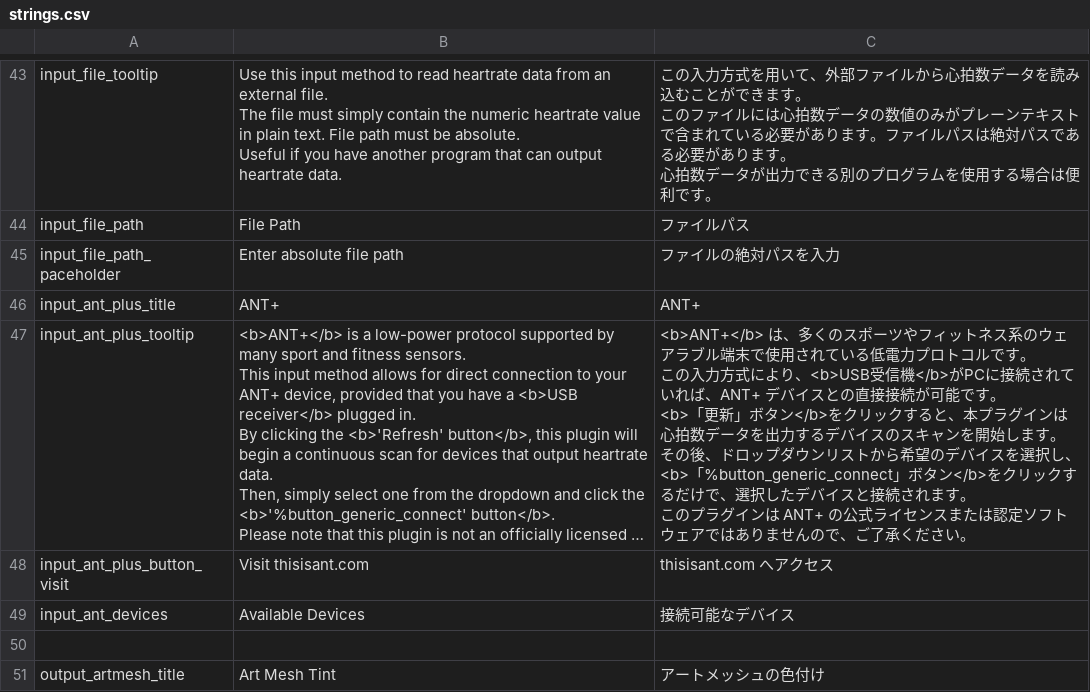
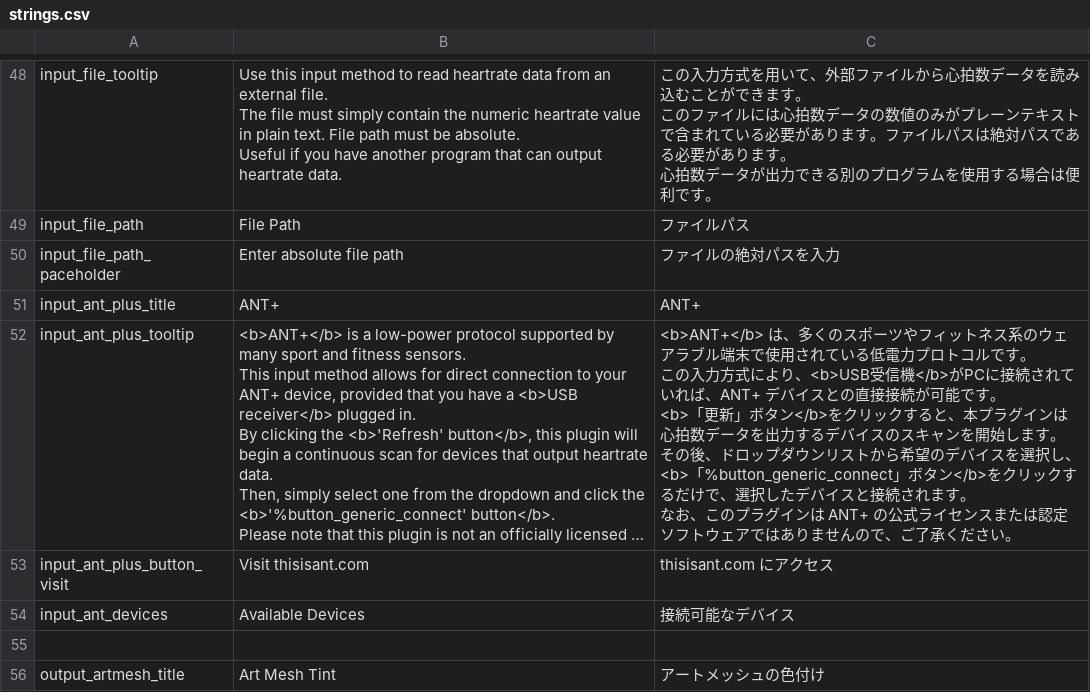
Before and after one commit to FomTarro/vts-heartrate, a CSV file: Assets/Localization/strings.csv, drawn as a sheet; only a part is shown, gaps mark what is left out; long unchanged cells end in …; addresses are those after the commit; ↵ is a line break in a cell; the diff covers the shown part only; the diff names each change by its address in the sheet, - before the commit and + after, or states it on an @@ line.

```diff
--- a/Assets/Localization/strings.csv
+++ b/Assets/Localization/strings.csv
-C52: …ます。 ↵ このプラ…
+C52: …ます。 ↵ なお、このプラ…
-C53: thisisant.com へアクセス
+C53: thisisant.com にアクセス
```
Also changed, not shown: 5 added rows and 4 edited cells elsewhere in this file, 9 other files.
